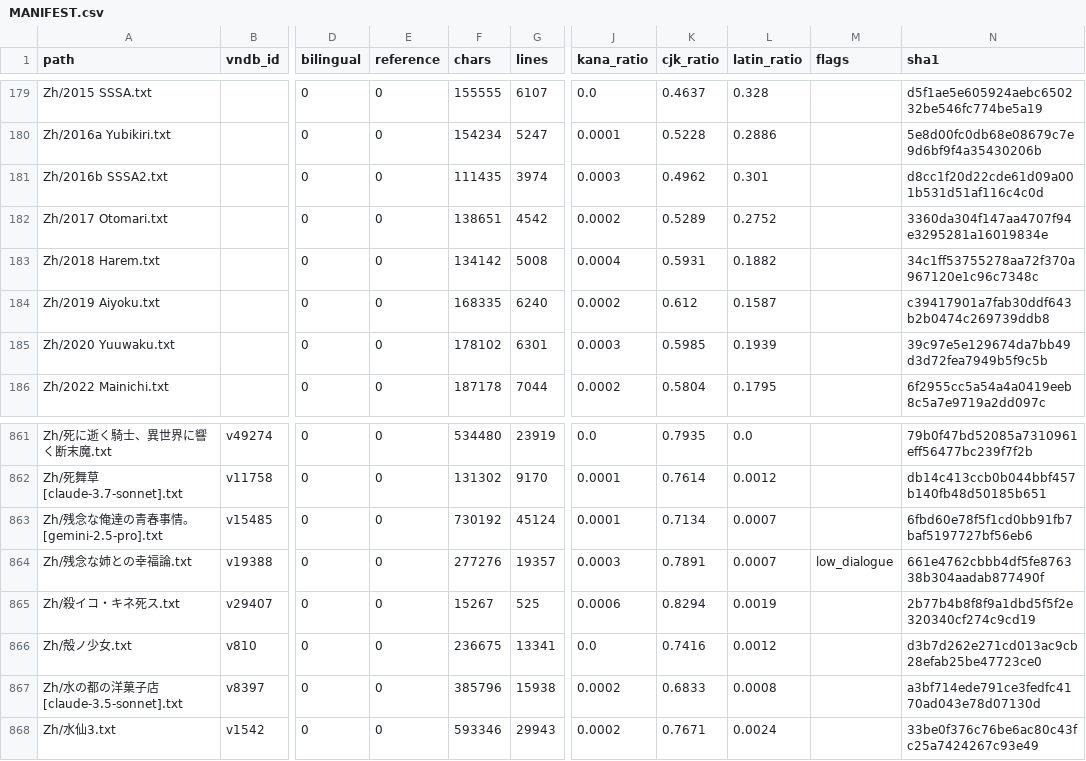
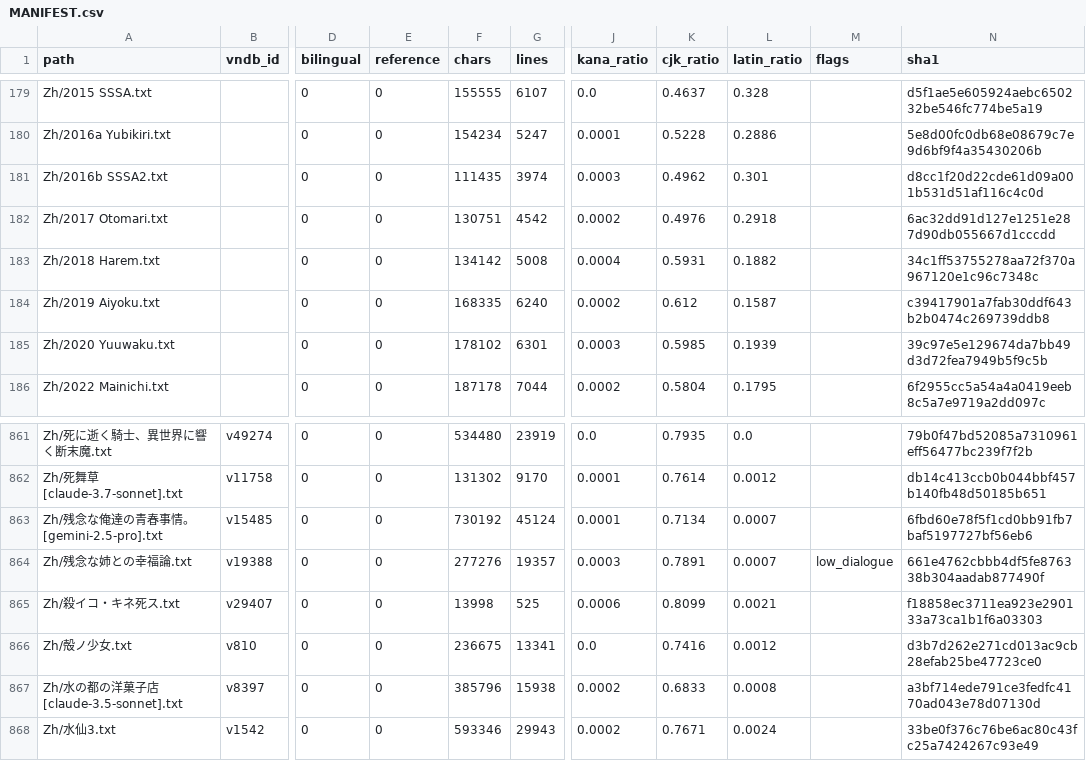
Before and after one commit to m-rui001/galgame-script-corpus, a CSV file: MANIFEST.csv, drawn as a sheet; only a part is shown, gaps mark what is left out; the diff covers the shown part only; the diff names each change by its address in the sheet, - before the commit and + after, or states it on an @@ line.

```diff
--- a/MANIFEST.csv
+++ b/MANIFEST.csv
-F182 (chars): 138651
+F182 (chars): 130751
-K182 (cjk_ratio): 0.5289
+K182 (cjk_ratio): 0.4976
-L182 (latin_ratio): 0.2752
+L182 (latin_ratio): 0.2918
-N182 (sha1): 3360da304f147aa4707f94e3295281a16019834e
+N182 (sha1): 6ac32dd91d127e1251e287d90db055667d1cccdd
-F865 (chars): 15267
+F865 (chars): 13998
-K865 (cjk_ratio): 0.8294
+K865 (cjk_ratio): 0.8099
-L865 (latin_ratio): 0.0019
+L865 (latin_ratio): 0.0021
-N865 (sha1): 2b77b4b8f8f9a1dbd5f5f2e320340cf274c9cd19
+N865 (sha1): f18858ec3711ea923e290133a73ca1b1f6a03303
```
Also changed, not shown: 33 edited cells elsewhere in this file, 10 other files.
